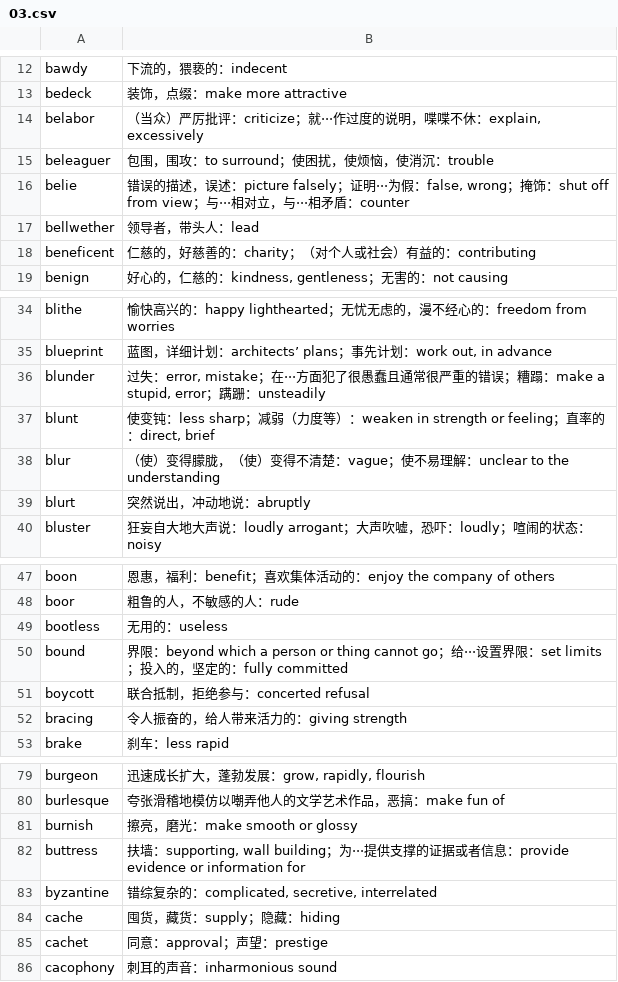
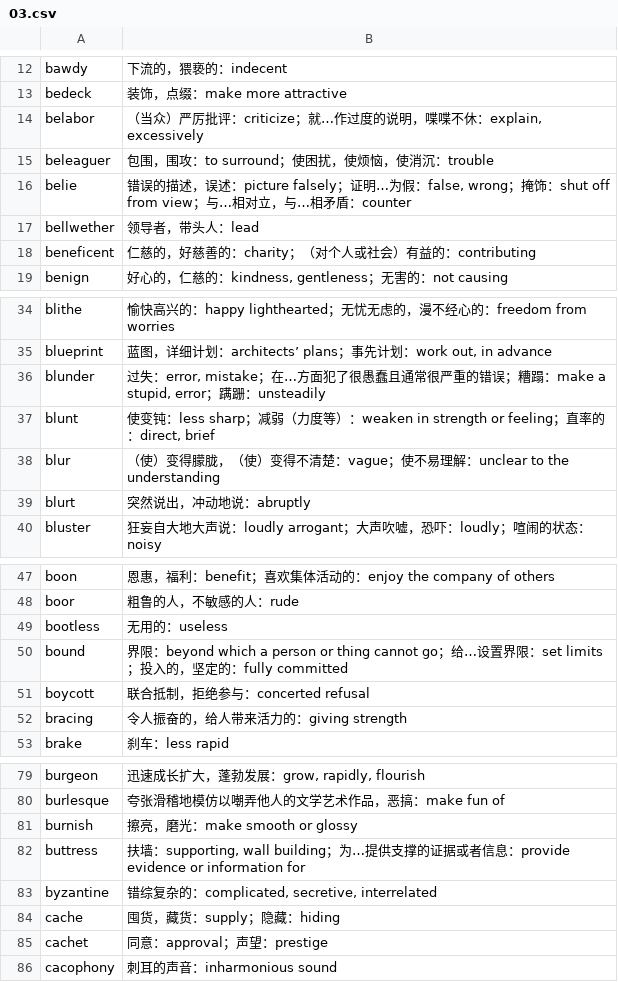
Before and after one commit to fossilet/yaoniming3k, a CSV file: 03.csv, drawn as a sheet; only a part is shown, gaps mark what is left out.

```diff
--- a/03.csv
+++ b/03.csv
@@ -13,5 +13,5 @@ bawdy	下流的，猥亵的：indecent
 bedeck	装饰，点缀：make more attractive
-belabor	（当众）严厉批评：criticize；就···作过度的说明，喋喋不休：explain, excessively
+belabor	（当众）严厉批评：criticize；就…作过度的说明，喋喋不休：explain, excessively
 beleaguer	包围，围攻：to surround；使困扰，使烦恼，使消沉：trouble
-belie	错误的描述，误述：picture falsely；证明···为假：false, wrong；掩饰：shut off from view；与···相对立，与···相矛盾：counter
+belie	错误的描述，误述：picture falsely；证明…为假：false, wrong；掩饰：shut off from view；与…相对立，与…相矛盾：counter
 bellwether	领导者，带头人：lead
@@ -35,3 +35,3 @@ blithe	愉快高兴的：happy lighthearted；无忧无虑的，漫不经心的
 blueprint	蓝图，详细计划：architects’ plans；事先计划：work out, in advance
-blunder	过失：error, mistake；在···方面犯了很愚蠢且通常很严重的错误；糟蹋：make a stupid, error；蹒跚：unsteadily
+blunder	过失：error, mistake；在…方面犯了很愚蠢且通常很严重的错误；糟蹋：make a stupid, error；蹒跚：unsteadily
 blunt	使变钝：less sharp；减弱（力度等）：weaken in strength or feeling；直率的：direct, brief
@@ -49,3 +49,3 @@ boor	粗鲁的人，不敏感的人：rude
 bootless	无用的：useless
-bound	界限：beyond which a person or thing cannot go；给···设置界限：set limits；投入的，坚定的：fully committed
+bound	界限：beyond which a person or thing cannot go；给…设置界限：set limits；投入的，坚定的：fully committed
 boycott	联合抵制，拒绝参与：concerted refusal
@@ -81,3 +81,3 @@ burlesque	夸张滑稽地模仿以嘲弄他人的文学艺术作品，恶搞：m
 burnish	擦亮，磨光：make smooth or glossy
-buttress	扶墙：supporting, wall building；为···提供支撑的证据或者信息：provide evidence or information for
+buttress	扶墙：supporting, wall building；为…提供支撑的证据或者信息：provide evidence or information for
 byzantine	错综复杂的：complicated, secretive, interrelated
```
Also changed, not shown: 01.csv, 02.csv, 1 other file.
